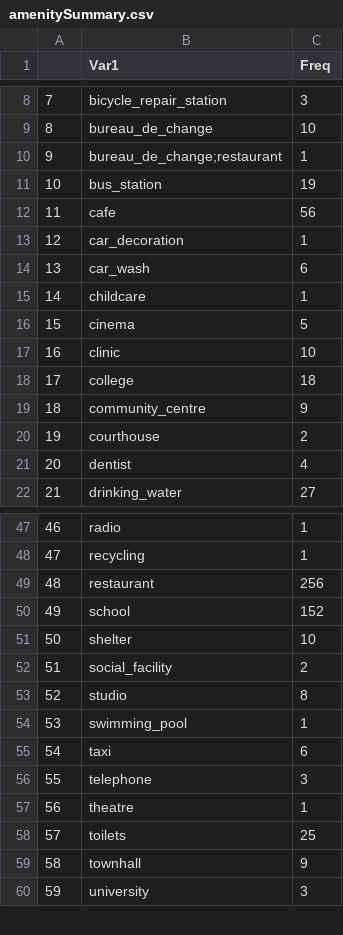
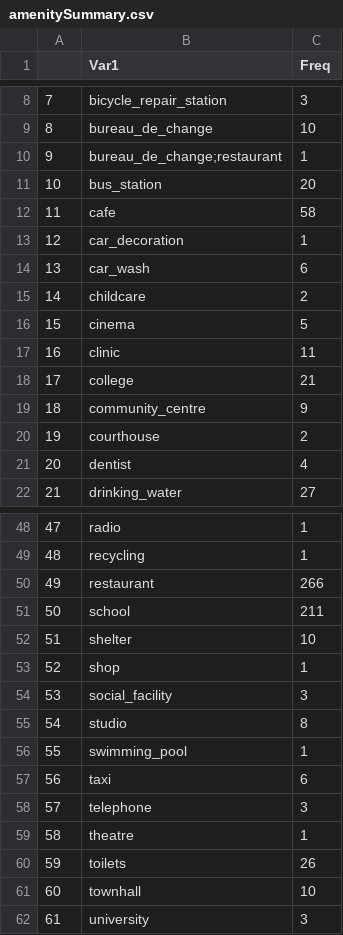
Before and after one commit to PreparePokhara/OSMDataPokhara, a CSV file: data/csv/amenitySummary.csv, drawn as a sheet; only a part is shown, gaps mark what is left out; addresses are those after the commit; the diff covers the shown part only; the diff names each change by its address in the sheet, - before the commit and + after, or states it on an @@ line.

```diff
--- a/data/csv/amenitySummary.csv
+++ b/data/csv/amenitySummary.csv
-C11 (Freq): 19
+C11 (Freq): 20
-C12 (Freq): 56
+C12 (Freq): 58
-C15 (Freq): 1
+C15 (Freq): 2
-C17 (Freq): 10
+C17 (Freq): 11
-C18 (Freq): 18
+C18 (Freq): 21
@@ column A renumbered from row 26 down @@
-C50 (Freq): 256
+C50 (Freq): 266
-C51 (Freq): 152
+C51 (Freq): 211
+row 53: 52 | shop | 1
-C54 (Freq): 2
+C54 (Freq): 3
-C60 (Freq): 25
+C60 (Freq): 26
-C61 (Freq): 9
+C61 (Freq): 10
```
Also changed, not shown: 1 added row and 15 edited cells elsewhere in this file, data/csv/buildingSummary.csv, data/csv/highwaySummary.csv, 7 other files.
